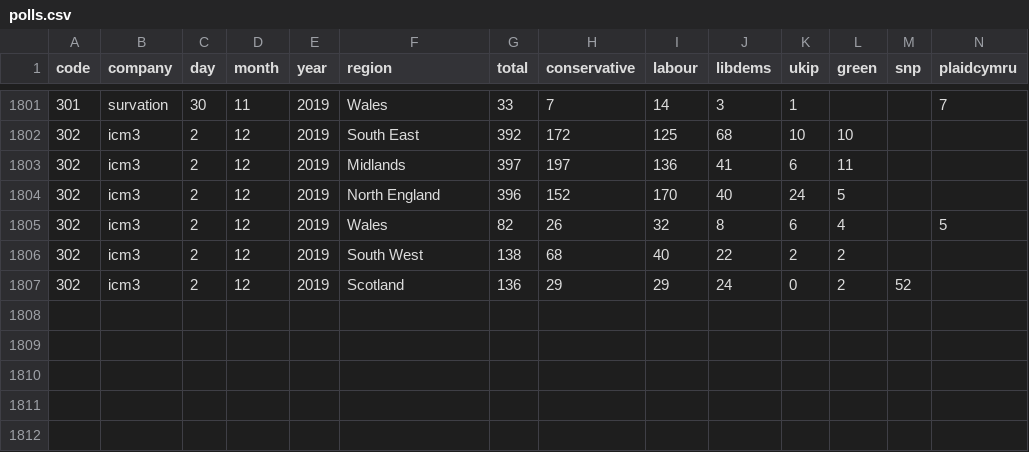
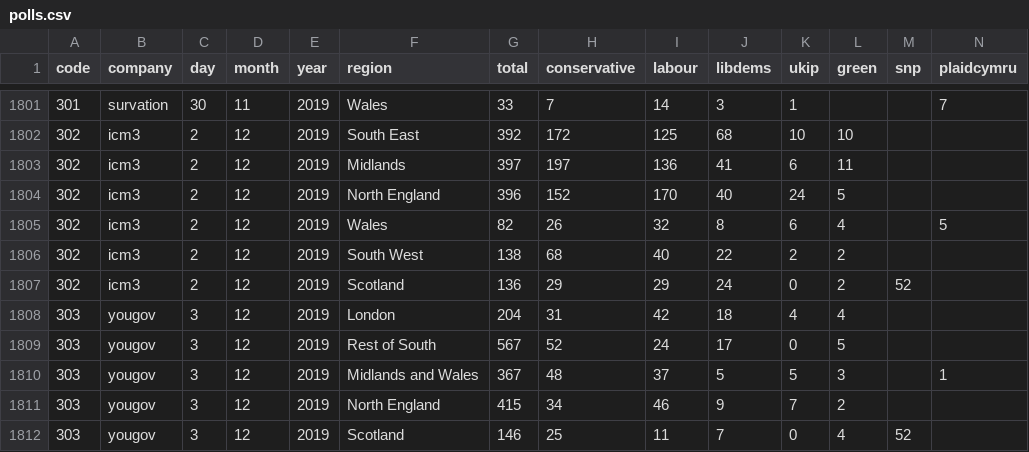
Before and after one commit to principalfish/principalfish.github.io, a CSV file: electionmaps/houseofcommons/predictionModel/polls.csv, drawn as a sheet; only a part is shown, gaps mark what is left out; rows hold the shown columns only; the diff names each change by its address in the sheet, - before the commit and + after, or states it on an @@ line.

Commit message:
dec 3 polls

```diff
--- a/electionmaps/houseofcommons/predictionModel/polls.csv
+++ b/electionmaps/houseofcommons/predictionModel/polls.csv
+row 1808: 303 | yougov | 3 | 12 | 2019 | London | 204 | 31 | 42 | 18 | 4 | 4
+row 1809: 303 | yougov | 3 | 12 | 2019 | Rest of South | 567 | 52 | 24 | 17 | 0 | 5
+row 1810: 303 | yougov | 3 | 12 | 2019 | Midlands and Wales | 367 | 48 | 37 | 5 | 5 | 3 |  | 1
+row 1811: 303 | yougov | 3 | 12 | 2019 | North England | 415 | 34 | 46 | 9 | 7 | 2
+row 1812: 303 | yougov | 3 | 12 | 2019 | Scotland | 146 | 25 | 11 | 7 | 0 | 4 | 52
```
Also changed, not shown: 4 other files.
